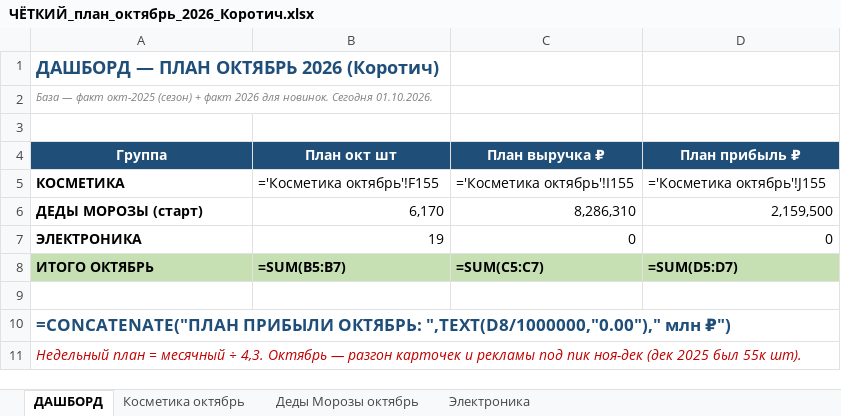
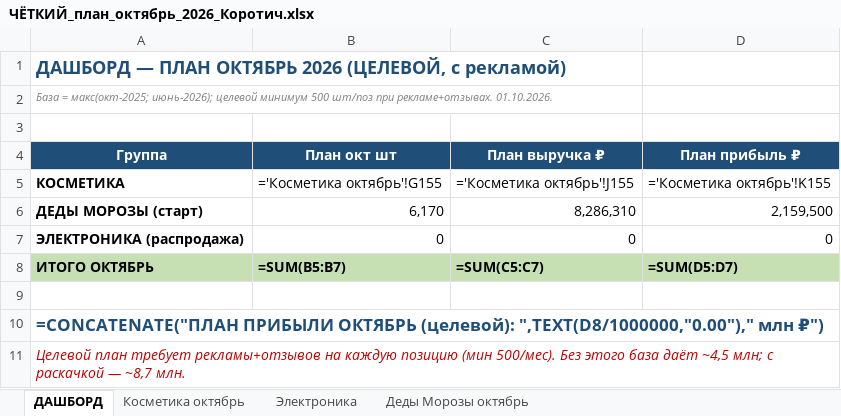
Before and after one commit to User26-2026/K-beauty-New, an Excel workbook: outputs/plan/ЧЁТКИЙ_план_октябрь_2026_Коротич.xlsx, sheet ДАШБОРД, drawn as a sheet; values as stored, in another font and other column widths than the file's, no borders; formulas without a stored value are shown as written; the diff names each change by its address in the sheet, - before the commit and + after, or states it on an @@ line.

```diff
--- a/outputs/plan/ЧЁТКИЙ_план_октябрь_2026_Коротич.xlsx (sheet ДАШБОРД)
+++ b/outputs/plan/ЧЁТКИЙ_план_октябрь_2026_Коротич.xlsx (sheet ДАШБОРД)
@@ sheet tab order changed: ДАШБОРД | Косметика октябрь | Электроника | Деды Морозы октябрь @@
-A1 (Группа): ДАШБОРД — ПЛАН ОКТЯБРЬ 2026 (Коротич)
+A1 (Группа): ДАШБОРД — ПЛАН ОКТЯБРЬ 2026 (ЦЕЛЕВОЙ, с рекламой)
-A2 (Группа): База — факт окт-2025 (сезон) + факт 2026 для новинок. Сегодня 01.10.2026.
+A2 (Группа): База = макс(окт-2025; июнь-2026); целевой минимум 500 шт/поз при рекламе+отзывах. 01.10.2026.
-B5 (План окт шт): ='Косметика октябрь'!F155
+B5 (План окт шт): ='Косметика октябрь'!G155
-C5 (План выручка ₽): ='Косметика октябрь'!I155
+C5 (План выручка ₽): ='Косметика октябрь'!J155
-D5 (План прибыль ₽): ='Косметика октябрь'!J155
+D5 (План прибыль ₽): ='Косметика октябрь'!K155
-A7 (Группа): ЭЛЕКТРОНИКА
+A7 (Группа): ЭЛЕКТРОНИКА (распродажа)
-B7 (План окт шт): 19
+B7 (План окт шт): 0
-A10 (Группа): =CONCATENATE("ПЛАН ПРИБЫЛИ ОКТЯБРЬ: ",TEXT(D8/1000000,"0.00")," млн…
+A10 (Группа): =CONCATENATE("ПЛАН ПРИБЫЛИ ОКТЯБРЬ (целевой): ",TEXT(D8/1000000,"0.00")," млн…
-A11 (Группа): Недельный план = месячный ÷ 4,3. Октябрь — разгон карточек и рекламы под пик ноя-дек (дек 2025 был 55к шт).
+A11 (Группа): Целевой план требует рекламы+отзывов на каждую позицию (мин 500/мес). Без этого база даёт ~4,5 млн; с раскачкой — ~8,7 млн.
```
Also changed, not shown: sheet Косметика октябрь, sheet Электроника, sheet Деды Морозы октябрь.
